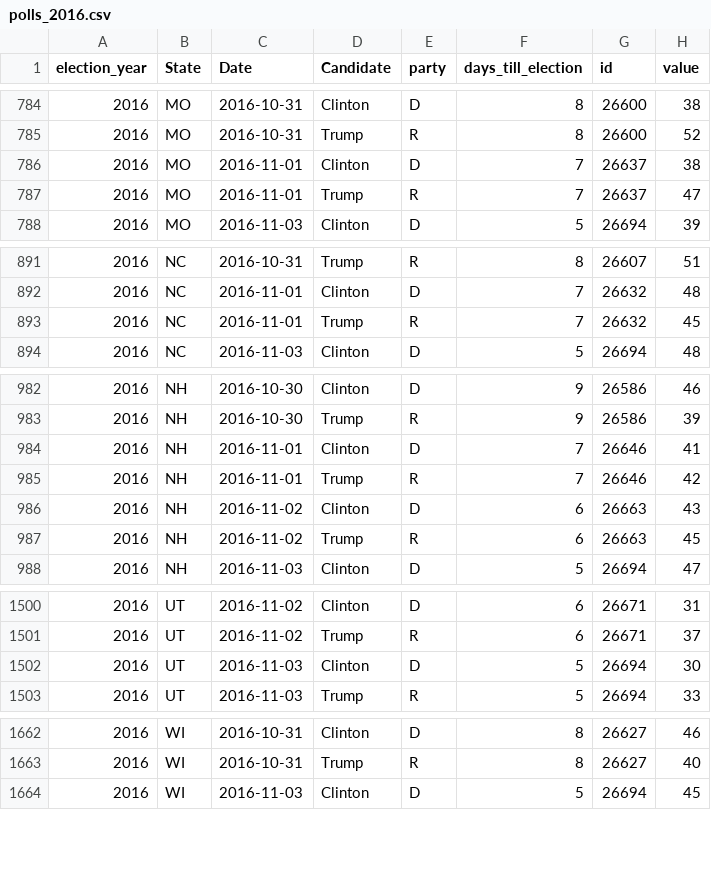
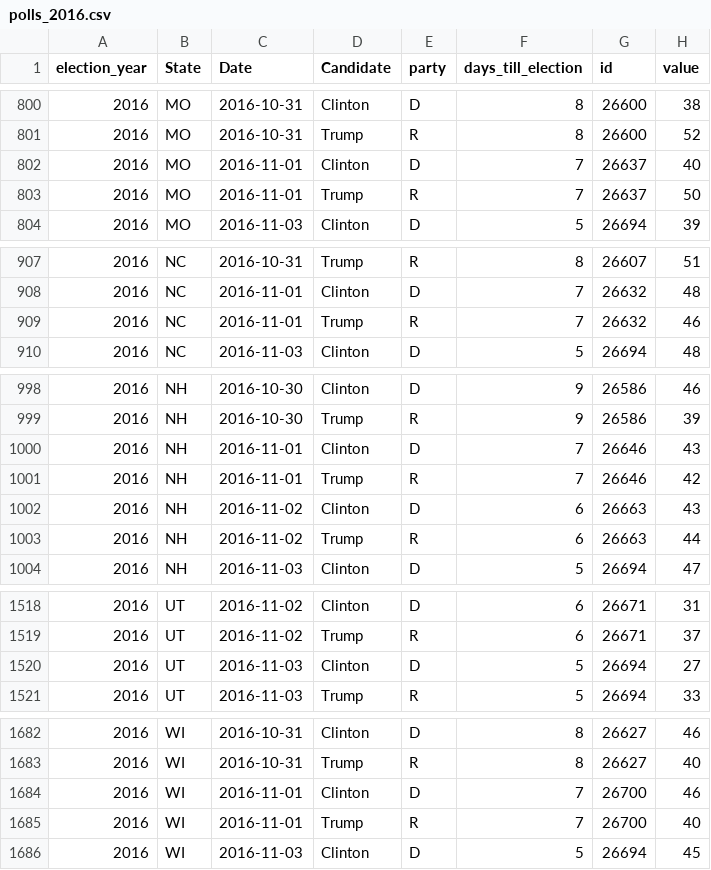
Before and after one commit to elliottevans/election-forecasts, a CSV file: polls/polls_2016.csv, drawn as a sheet; only a part is shown, gaps mark what is left out; the diff covers the shown part only.

```diff
--- a/polls/polls_2016.csv
+++ b/polls/polls_2016.csv
@@ -785,4 +801,4 @@
 "2016","MO",2016-10-31,"Trump","R",8,26600,52
-"2016","MO",2016-11-01,"Clinton","D",7,26637,38
-"2016","MO",2016-11-01,"Trump","R",7,26637,47
+"2016","MO",2016-11-01,"Clinton","D",7,26637,40
+"2016","MO",2016-11-01,"Trump","R",7,26637,50
 "2016","MO",2016-11-03,"Clinton","D",5,26694,39
@@ -892,3 +908,3 @@
 "2016","NC",2016-11-01,"Clinton","D",7,26632,48
-"2016","NC",2016-11-01,"Trump","R",7,26632,45
+"2016","NC",2016-11-01,"Trump","R",7,26632,46
 "2016","NC",2016-11-03,"Clinton","D",5,26694,48
@@ -983,6 +999,6 @@
 "2016","NH",2016-10-30,"Trump","R",9,26586,39
-"2016","NH",2016-11-01,"Clinton","D",7,26646,41
+"2016","NH",2016-11-01,"Clinton","D",7,26646,43
 "2016","NH",2016-11-01,"Trump","R",7,26646,42
 "2016","NH",2016-11-02,"Clinton","D",6,26663,43
-"2016","NH",2016-11-02,"Trump","R",6,26663,45
+"2016","NH",2016-11-02,"Trump","R",6,26663,44
 "2016","NH",2016-11-03,"Clinton","D",5,26694,47
@@ -1501,3 +1519,3 @@
 "2016","UT",2016-11-02,"Trump","R",6,26671,37
-"2016","UT",2016-11-03,"Clinton","D",5,26694,30
+"2016","UT",2016-11-03,"Clinton","D",5,26694,27
 "2016","UT",2016-11-03,"Trump","R",5,26694,33
@@ -1663,2 +1683,4 @@
 "2016","WI",2016-10-31,"Trump","R",8,26627,40
+"2016","WI",2016-11-01,"Clinton","D",7,26700,46
+"2016","WI",2016-11-01,"Trump","R",7,26700,40
 "2016","WI",2016-11-03,"Clinton","D",5,26694,45
```
Also changed, not shown: 20 added rows and 1 edited cell elsewhere in this file, forecasts/national_forecasts.csv, polls/polls_total.csv, 12 other files.
